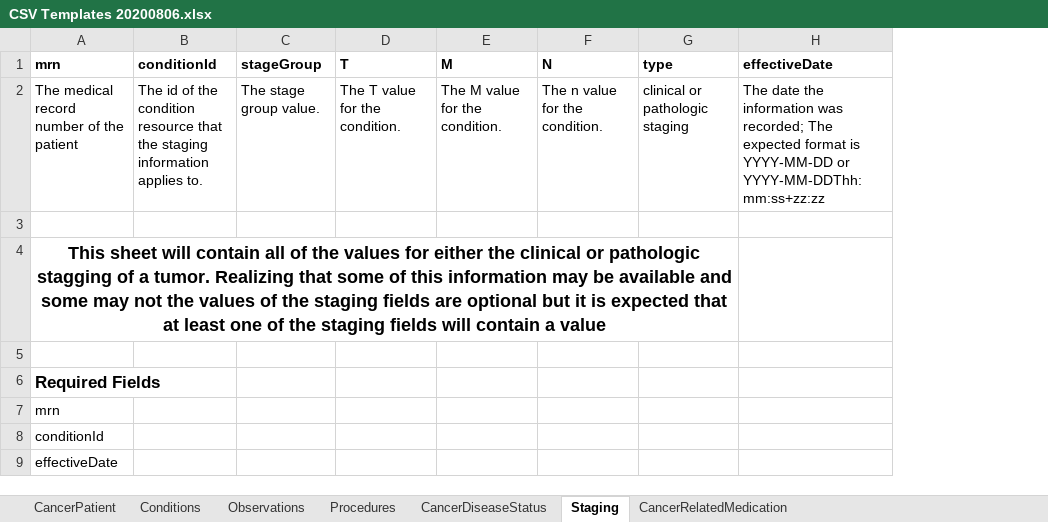
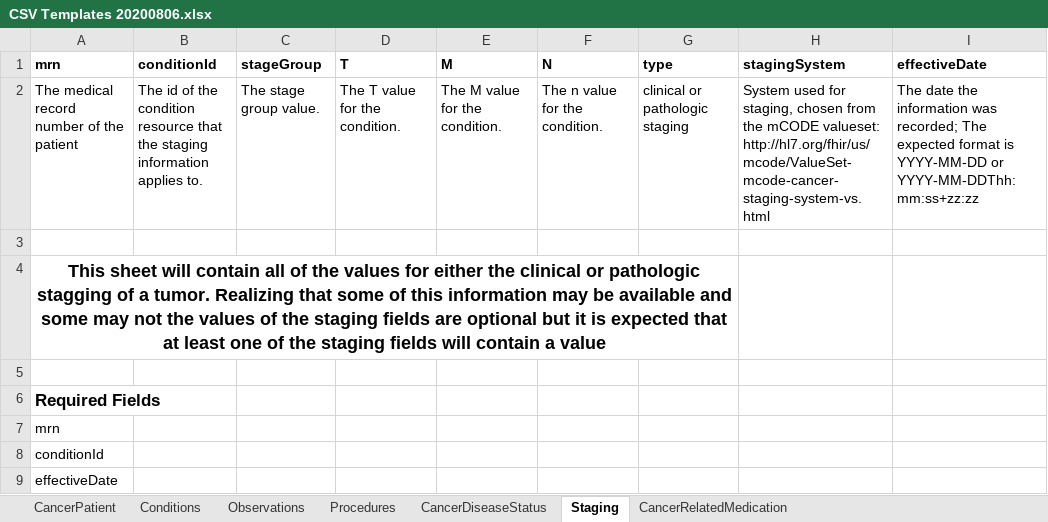
Before and after one commit to mcode/mcode-extraction-framework, an Excel workbook: docs/CSV Templates 20200806.xlsx, sheet Staging, drawn as a sheet; values as stored, in another font and other column widths than the file's, no borders; the diff names each change by its address in the sheet, - before the commit and + after, or states it on an @@ line.

Commit message:
added stagingSystem to staging csv; supported through template process

```diff
--- a/docs/CSV Templates 20200806.xlsx (sheet Staging)
+++ b/docs/CSV Templates 20200806.xlsx (sheet Staging)
+column H (stagingSystem), row 2: System used for staging, chosen from the mCODE valueset: http://hl7.org/fhir/us/mcode/ValueSet-mcode-cancer-staging-system-vs.html
```
Also changed, not shown: 10 other files.
